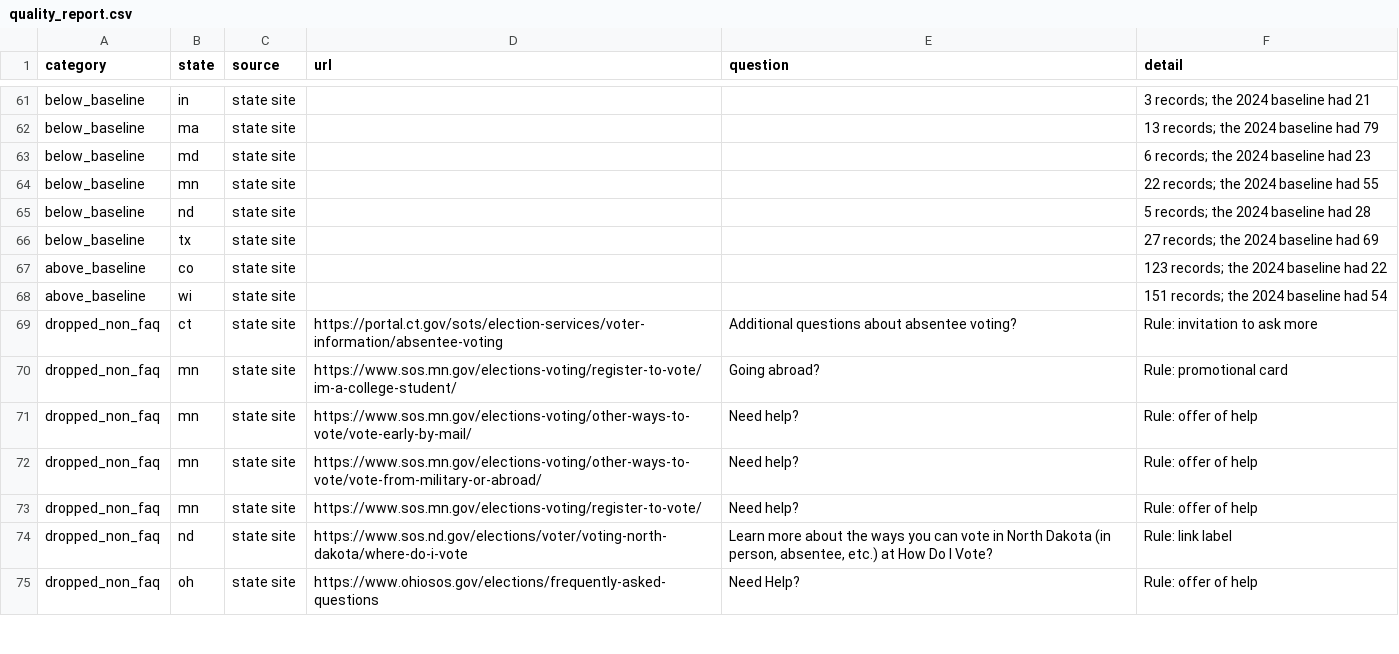
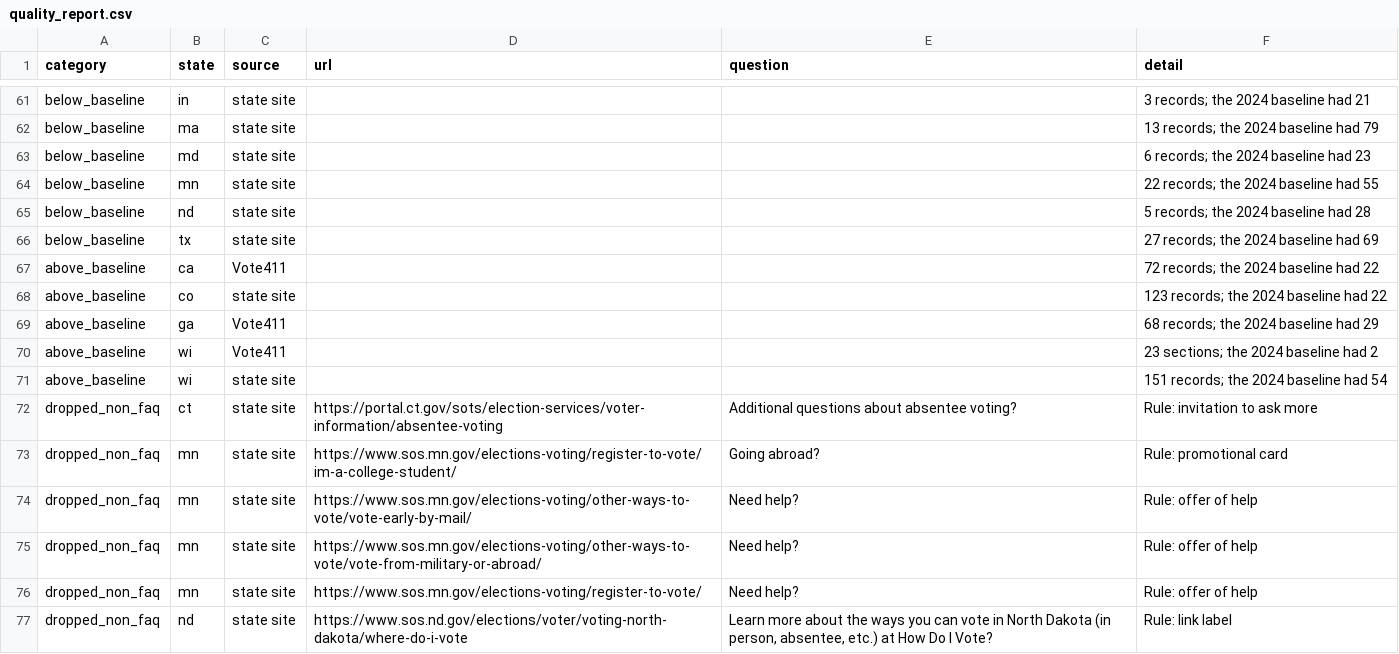
Before and after one commit to CEASLEY803/voter-faqs-2026, a CSV file: data/2026/quality/quality_report.csv, drawn as a sheet; only a part is shown, gaps mark what is left out; the shorter side is filled out with more unchanged rows; the diff names each change by its address in the sheet, - before the commit and + after, or states it on an @@ line.

Commit message:
data: rerun 2026 analysis; California, Georgia and Wisconsin Vote411 rates left blank (over twice the 2024 count)
Vote411 median major change is 52% over 44 states (was 55% over 47). State sites are unchanged.

```diff
--- a/data/2026/quality/quality_report.csv
+++ b/data/2026/quality/quality_report.csv
+row 67: above_baseline | ca | Vote411 |  |  | 72 records; the 2024 baseline had 22
+row 69: above_baseline | ga | Vote411 |  |  | 68 records; the 2024 baseline had 29
+row 70: above_baseline | wi | Vote411 |  |  | 23 sections; the 2024 baseline had 2
```
Also changed, not shown: data/2026/analysis/per_state.csv, data/2026/analysis/rankings.csv, 2 other files.
